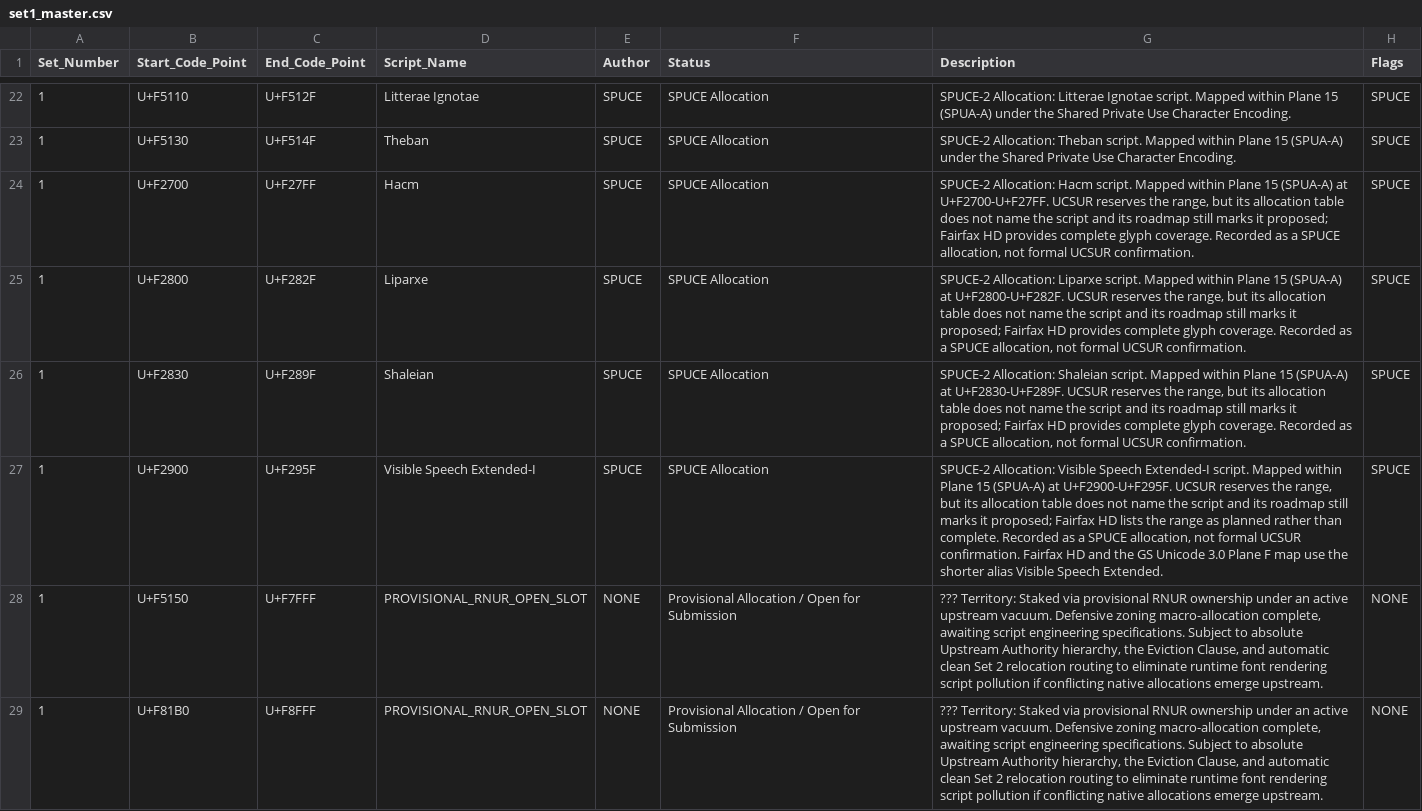
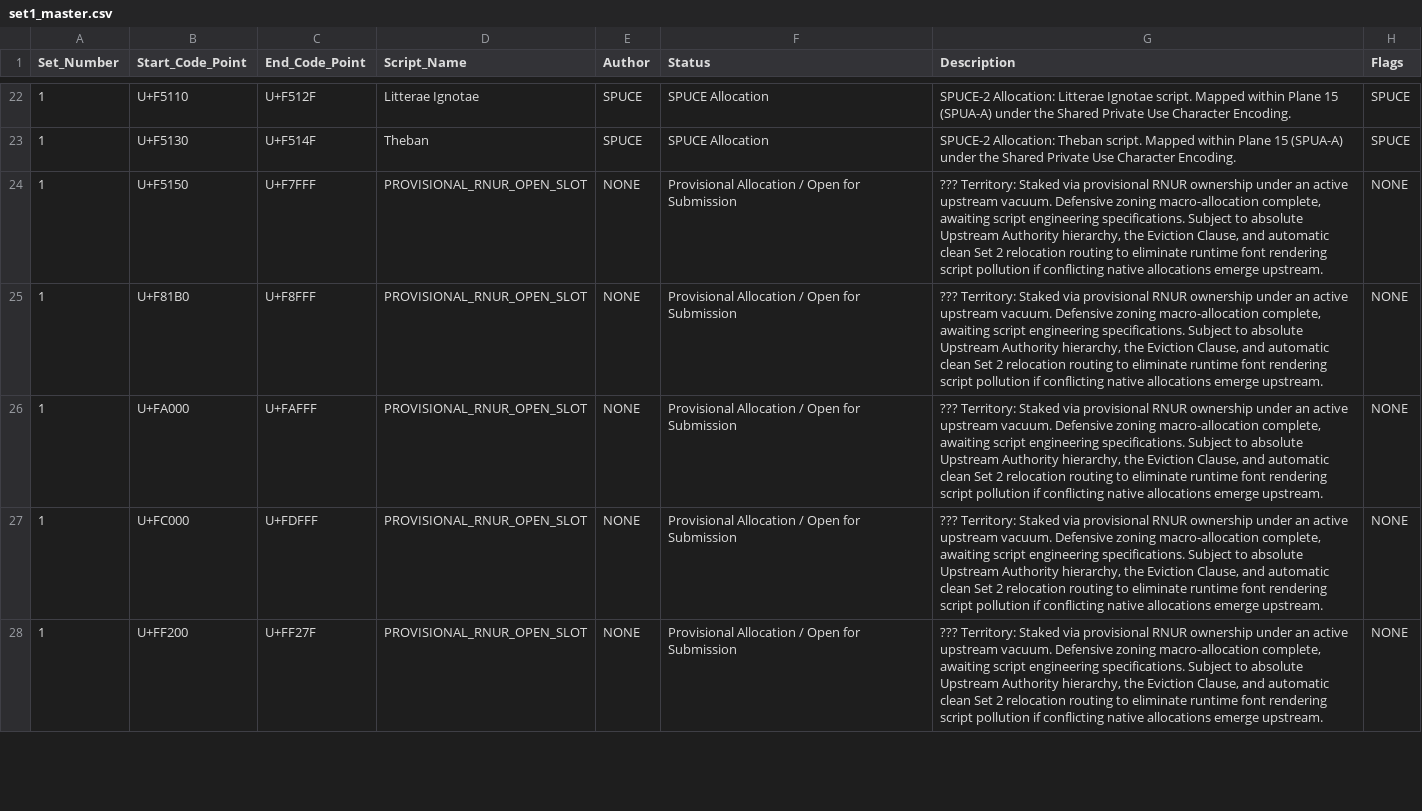
Before and after one commit to rnur-consortium/rnur, a CSV file: data/set1_master.csv, drawn as a sheet; only a part is shown, gaps mark what is left out; the shorter side is filled out with more unchanged rows; the diff names each change by its address in the sheet, - before the commit and + after, or states it on an @@ line.

Commit message:
Plane 15: reclassify Hacm/Liparxe/Shaleian/VSE-I as UCSUR-only (green)
UCSUR reserved these ranges before SPUCE named them, and in this repo
'UCSUR-Only Allocations' means allocated in UCSUR rather than CSUR. The
SPUCE Plane 15 Roadmap also names the same four ranges; that overlap is
now recorded as provenance, not SPUCE ownership.

- Blocks.txt: move the four into the UCSUR-Only (green) section; add a
  section-header comment defining UCSUR-Only; VSE keeps the -I rename
- spua-a_roadmap.md: Hacm cell black->green, VSE-I cell red->green,
  legend clarifies UCSUR-Only, reconciliation note updated
- SPECIFICATION.md: reconciliation note rewritten around UCSUR origin;
  3.5.5 explains why the four keep the UCSUR classification
- set1_master.csv: drop the 4 SPUCE Allocation rows (UCSUR-only scripts
  are not tracked here, like Zbalermorna); net unchanged vs baseline
- tests: assert green cells/sections and CSV absence
- docs: update the reconciliation report; three unconfirmed scripts and
  Zbalermorna unchanged

```diff
--- a/data/set1_master.csv
+++ b/data/set1_master.csv
-row 24: 1 | U+F2700 | U+F27FF | Hacm | SPUCE | SPUCE Allocation | SPUCE-2 Allocation: Hacm script. Mapped within Plane 15 (SPUA-A) at U+F2700-U+F27FF. UCSUR reserves the range, but its allocation table does not name the script and its roadmap still marks it proposed; Fairfax HD provides complete glyph coverage. Recorded as a SPUCE allocation, not formal UCSUR confirmation. | SPUCE
-row 25: 1 | U+F2800 | U+F282F | Liparxe | SPUCE | SPUCE Allocation | SPUCE-2 Allocation: Liparxe script. Mapped within Plane 15 (SPUA-A) at U+F2800-U+F282F. UCSUR reserves the range, but its allocation table does not name the script and its roadmap still marks it proposed; Fairfax HD provides complete glyph coverage. Recorded as a SPUCE allocation, not formal UCSUR confirmation. | SPUCE
-row 26: 1 | U+F2830 | U+F289F | Shaleian | SPUCE | SPUCE Allocation | SPUCE-2 Allocation: Shaleian script. Mapped within Plane 15 (SPUA-A) at U+F2830-U+F289F. UCSUR reserves the range, but its allocation table does not name the script and its roadmap still marks it proposed; Fairfax HD provides complete glyph coverage. Recorded as a SPUCE allocation, not formal UCSUR confirmation. | SPUCE
-row 27: 1 | U+F2900 | U+F295F | Visible Speech Extended-I | SPUCE | SPUCE Allocation | SPUCE-2 Allocation: Visible Speech Extended-I script. Mapped within Plane 15 (SPUA-A) at U+F2900-U+F295F. UCSUR reserves the range, but its allocation table does not name the script and its roadmap still marks it proposed; Fairfax HD lists the range as planned rather than complete. Recorded as a SPUCE allocation, not formal UCSUR confirmation. Fairfax HD and the GS Unicode 3.0 Plane F map use the shorter alias Visible Speech Extended. | SPUCE
```
Also changed, not shown: 5 other files.
